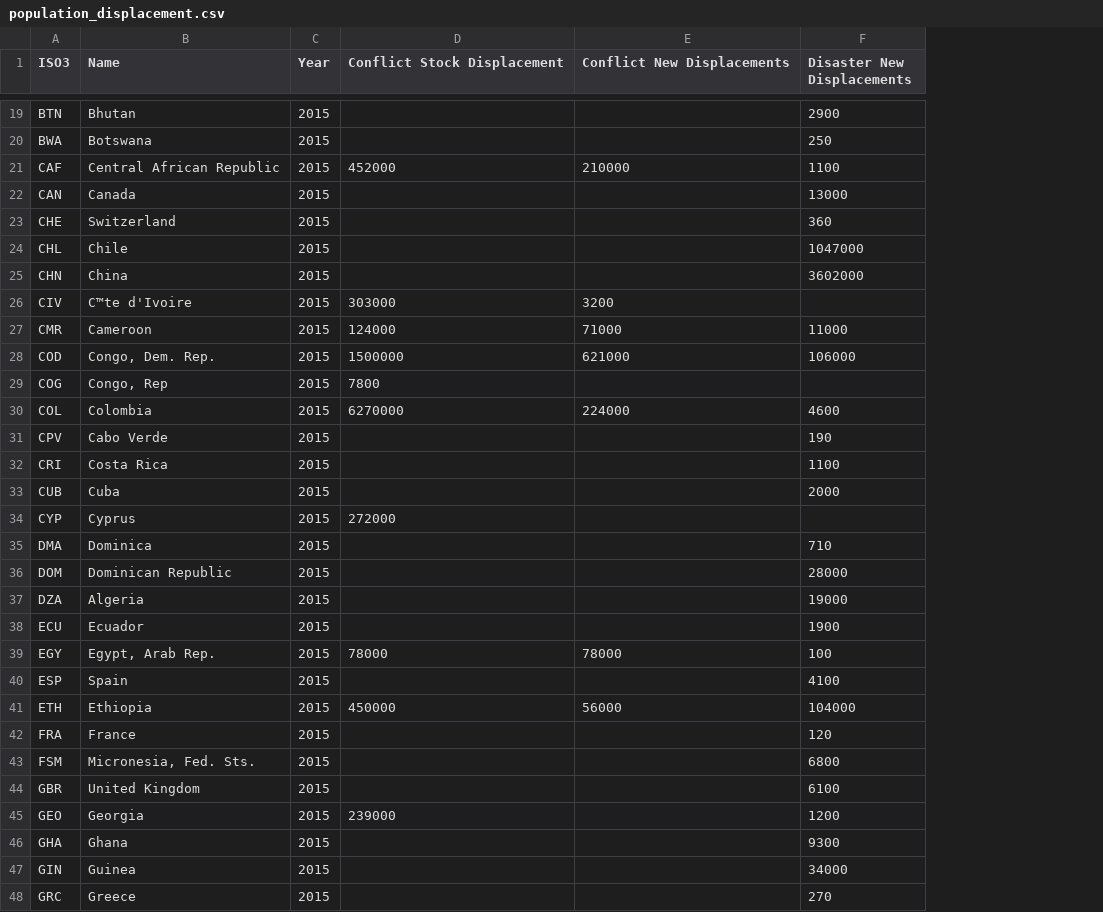
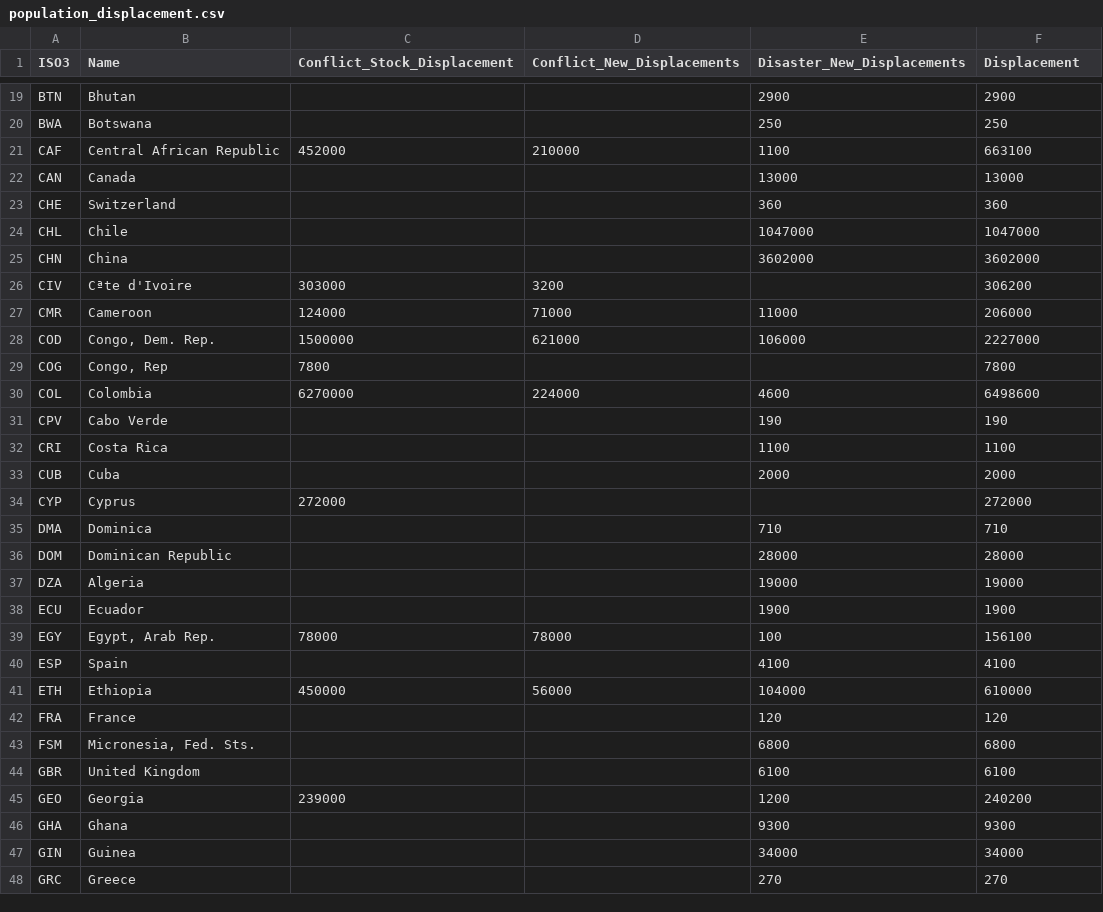
Before and after one commit to formidify/ICM_E, a CSV file: population_displacement.csv, drawn as a sheet; only a part is shown, gaps mark what is left out; removed rows and columns are numbered as before the commit, all else as after; the diff covers the shown part only; the diff names each change by its address in the sheet, - before the commit and + after, or states it on an @@ line.

```diff
--- a/population_displacement.csv
+++ b/population_displacement.csv
-column C (Year), rows 19-48: all 2015
+column E (Disaster_New_Displacements), rows 19-48: 2900 | 250 | 1100 | 13000 | 360 | 1047000 | 3602000 |  | 11000 | 106000 |  | 4600 | 190 | 1100 | 2000 |  | 710 | 28000 | 19000 | 1900 | 100 | 4100 | 104000 | 120 | 6800 | 6100 | 1200 | 9300 | 34000 | 270
-C1: Conflict Stock Displacement
+C1: Conflict_Stock_Displacement
-D1: Conflict New Displacements
+D1: Conflict_New_Displacements
-F1: Disaster New Displacements
+F1: Displacement
-F21 (Displacement): 1100
+F21 (Displacement): 663100
-B26 (Name): C™te d'Ivoire
+B26 (Name): Cªte d'Ivoire
-F26 (Displacement): (empty)
+F26 (Displacement): 306200
-F27 (Displacement): 11000
+F27 (Displacement): 206000
-F28 (Displacement): 106000
+F28 (Displacement): 2227000
-F29 (Displacement): (empty)
+F29 (Displacement): 7800
-F30 (Displacement): 4600
+F30 (Displacement): 6498600
-F34 (Displacement): (empty)
+F34 (Displacement): 272000
-F39 (Displacement): 100
+F39 (Displacement): 156100
-F41 (Displacement): 104000
+F41 (Displacement): 610000
-F45 (Displacement): 1200
+F45 (Displacement): 240200
```
Also changed, not shown: 44 edited cells elsewhere in this file, control_of_corruption.csv, government_effectiveness.csv, 7 other files.
